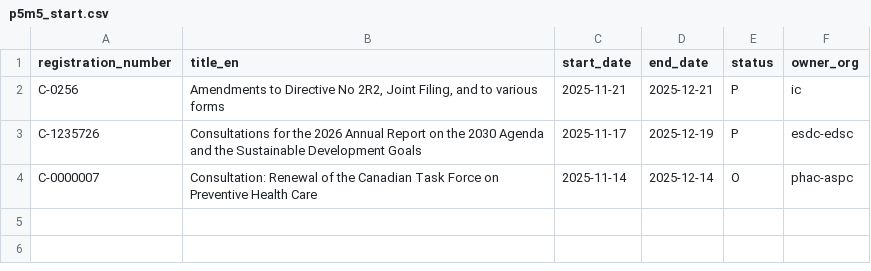
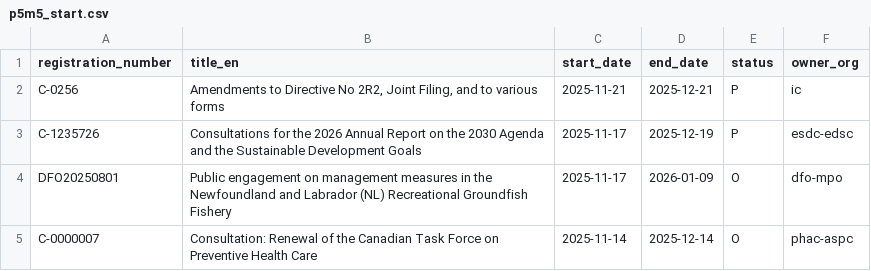
Before and after one commit to PatLittle/Consultations-Tracker, a CSV file: p5m5_start.csv, drawn as a sheet.

```diff
--- a/p5m5_start.csv
+++ b/p5m5_start.csv
@@ -3,2 +3,3 @@ C-0256,"Amendments to Directive No 2R2, Joint Filing, and to various forms",2025
 C-1235726,Consultations for the 2026 Annual Report on the 2030 Agenda and the Sustainable Development Goals,2025-11-17,2025-12-19,P,esdc-edsc
+DFO20250801,Public engagement on management measures in the Newfoundland and Labrador (NL) Recreational Groundfish Fishery,2025-11-17,2026-01-09,O,dfo-mpo
 C-0000007,Consultation: Renewal of the Canadian Task Force on Preventive Health Care,2025-11-14,2025-12-14,O,phac-aspc
```
Also changed, not shown: late_start.csv, 2 other files.
